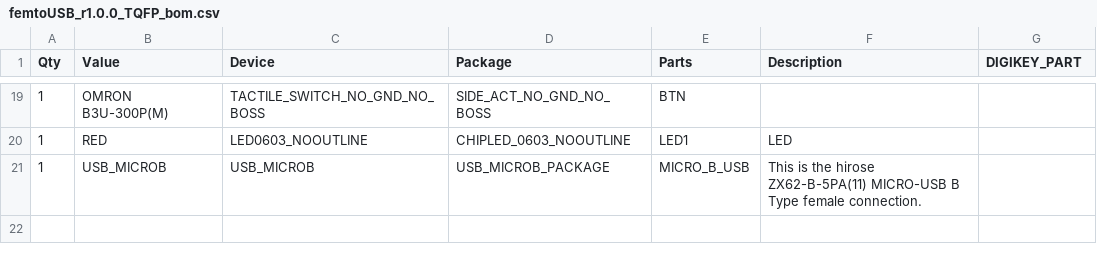
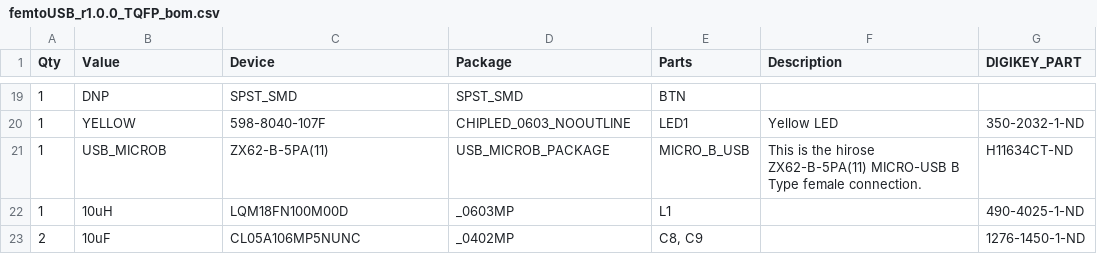
Before and after one commit to femtoduino/femto-usb, a CSV file: FemtoUSB_r1.0.0/femtoUSB_r1.0.0_TQFP/femtoUSB_r1.0.0_TQFP_bom.csv, drawn as a sheet; only a part is shown, gaps mark what is left out; the diff covers the shown part only.

```diff
--- a/FemtoUSB_r1.0.0/femtoUSB_r1.0.0_TQFP/femtoUSB_r1.0.0_TQFP_bom.csv
+++ b/FemtoUSB_r1.0.0/femtoUSB_r1.0.0_TQFP/femtoUSB_r1.0.0_TQFP_bom.csv
@@ -19,3 +19,5 @@
-"1";"OMRON B3U-300P(M)";"TACTILE_SWITCH_NO_GND_NO_BOSS";"SIDE_ACT_NO_GND_NO_BOSS";"BTN";"";"";
-"1";"RED";"LED0603_NOOUTLINE";"CHIPLED_0603_NOOUTLINE";"LED1";"LED";"";
-"1";"USB_MICROB";"USB_MICROB";"USB_MICROB_PACKAGE";"MICRO_B_USB";"This is the hirose ZX62-B-5PA(11) MICRO-USB B Type female connection.";"";
+"1";"DNP";"SPST_SMD";"SPST_SMD";"BTN";;
+"1";"YELLOW";"598-8040-107F";"CHIPLED_0603_NOOUTLINE";"LED1";"Yellow LED";"350-2032-1-ND"
+"1";"USB_MICROB";"ZX62-B-5PA(11)";"USB_MICROB_PACKAGE";"MICRO_B_USB";"This is the hirose ZX62-B-5PA(11) MICRO-USB B Type female connection.";"H11634CT-ND"
+"1";"10uH";"LQM18FN100M00D";"_0603MP";"L1";;"490-4025-1-ND"
+"2";"10uF";"CL05A106MP5NUNC";"_0402MP";"C8, C9";;"1276-1450-1-ND"
```
Also changed, not shown: 31 edited cells elsewhere in this file, 4 other files.
